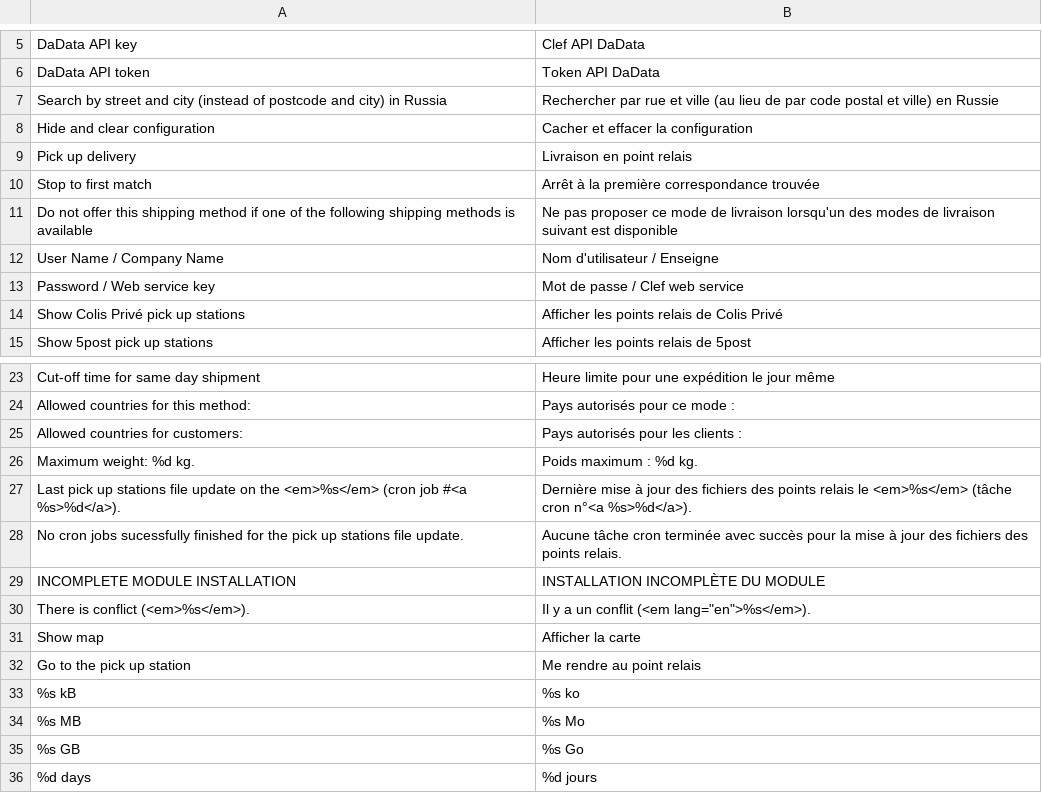
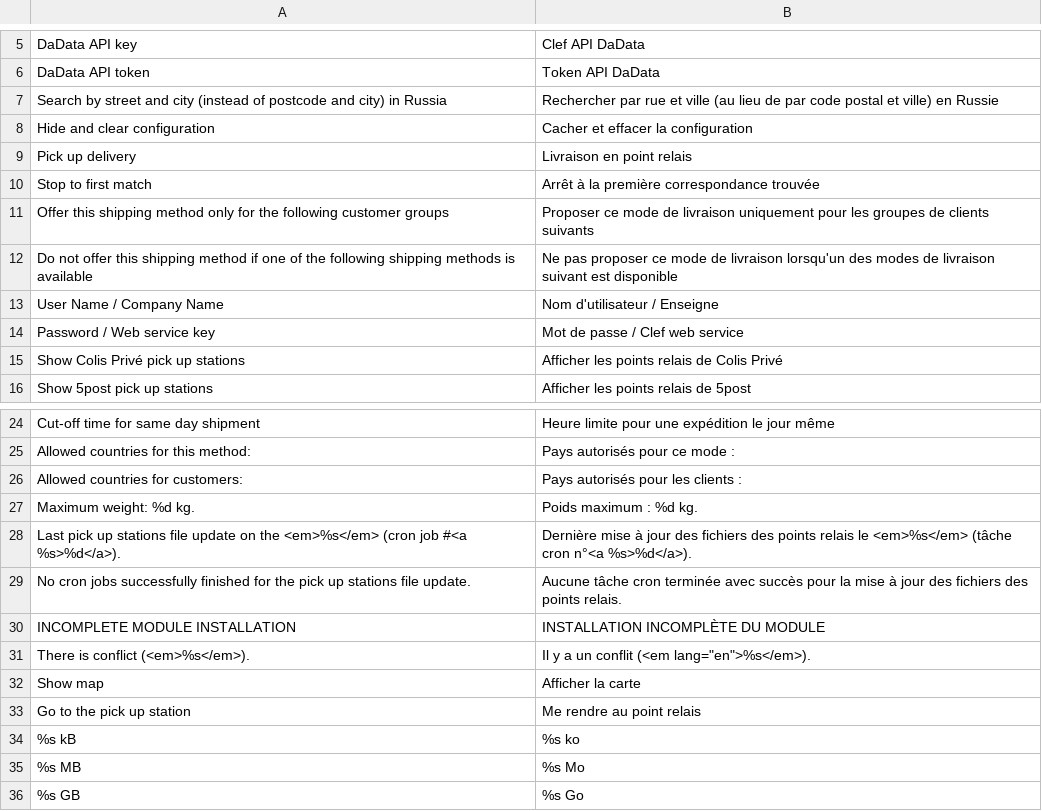
Before and after one commit to kyrena/openmage-shippingmax, a CSV file: src/app/locale/fr_CA/Kyrena_Shippingmax.csv, drawn as a sheet; only a part is shown, gaps mark what is left out; the shorter side is filled out with more unchanged rows.

```diff
--- a/src/app/locale/fr_CA/Kyrena_Shippingmax.csv
+++ b/src/app/locale/fr_CA/Kyrena_Shippingmax.csv
@@ -10,2 +10,3 @@
 "Stop to first match","Arrêt à la première correspondance trouvée"
+"Offer this shipping method only for the following customer groups","Proposer ce mode de livraison uniquement pour les groupes de clients suivants"
 "Do not offer this shipping method if one of the following shipping methods is available","Ne pas proposer ce mode de livraison lorsqu'un des modes de livraison suivant est disponible"
@@ -27,3 +28,3 @@
 "Last pick up stations file update on the <em>%s</em> (cron job #<a %s>%d</a>).","Dernière mise à jour des fichiers des points relais le <em>%s</em> (tâche cron n°<a %s>%d</a>)."
-"No cron jobs sucessfully finished for the pick up stations file update.","Aucune tâche cron terminée avec succès pour la mise à jour des fichiers des points relais."
+"No cron jobs successfully finished for the pick up stations file update.","Aucune tâche cron terminée avec succès pour la mise à jour des fichiers des points relais."
 "INCOMPLETE MODULE INSTALLATION","INSTALLATION INCOMPLÈTE DU MODULE"
```
Also changed, not shown: src/app/locale/cs_CZ/Kyrena_Shippingmax.csv, src/app/locale/de_AT/Kyrena_Shippingmax.csv, 40 other files.
